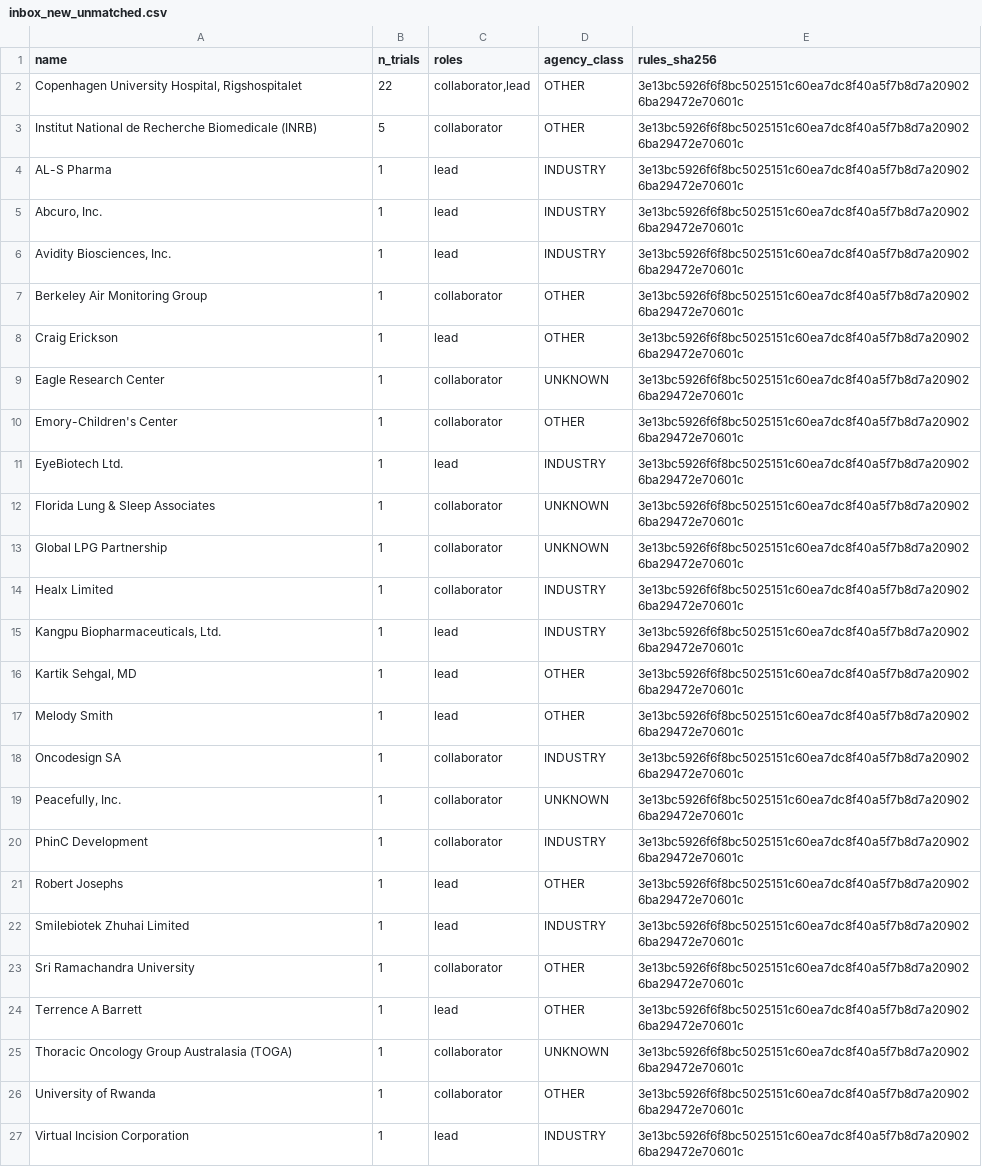
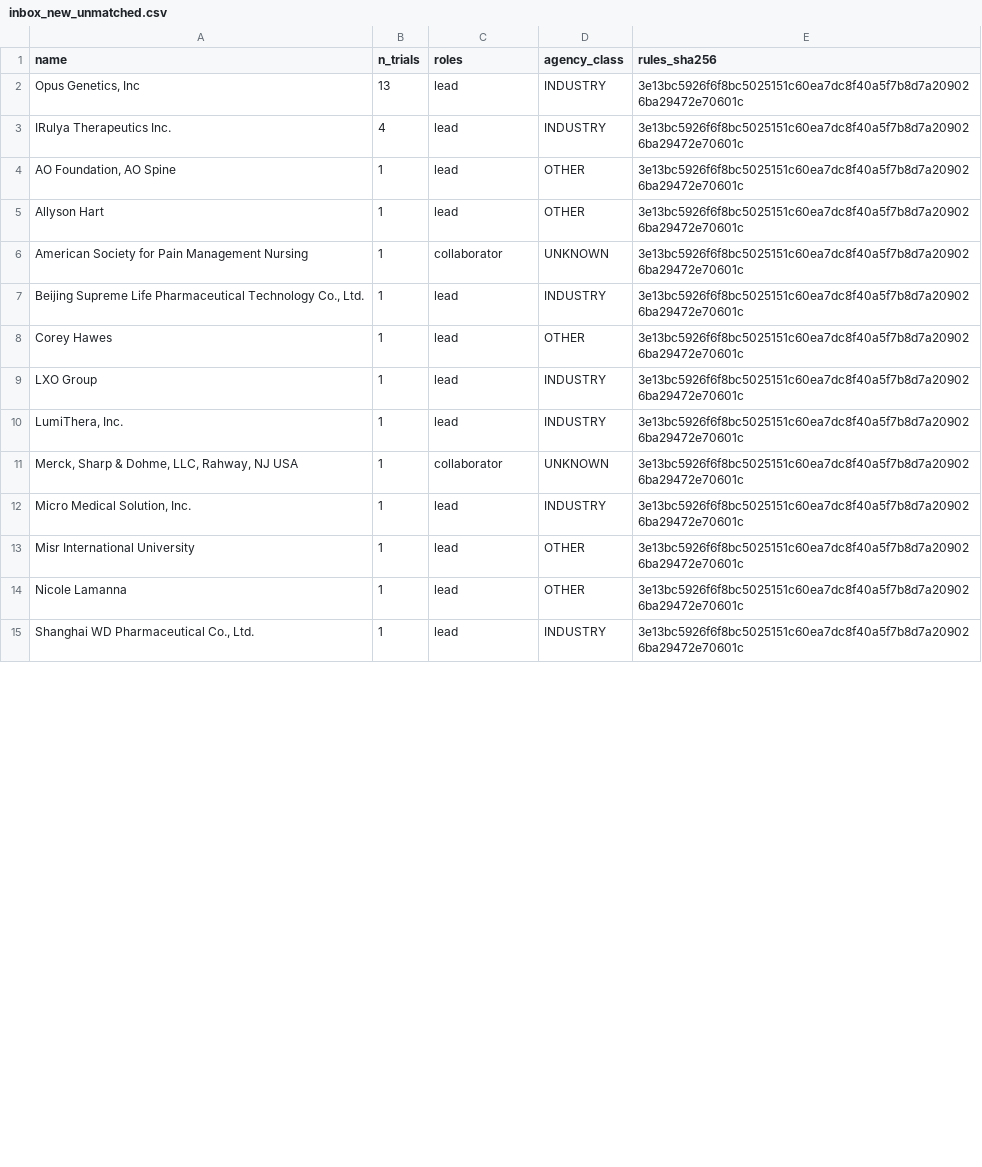
Before and after one commit to michaeldgreenphd/civicsample-engine, a CSV file: data/sponsor_audit/inbox_new_unmatched.csv, drawn as a sheet; only a part is shown; the diff covers the shown part only.

```diff
--- a/data/sponsor_audit/inbox_new_unmatched.csv
+++ b/data/sponsor_audit/inbox_new_unmatched.csv
@@ -1,27 +1,15 @@
 name,n_trials,roles,agency_class,rules_sha256
-"Copenhagen University Hospital, Rigshospitalet",22,"collaborator,lead",OTHER,3e13bc5926f6f8bc5025151c60ea7dc8f40a5f7b8d7a209026ba29472e70601c
-Institut National de Recherche Biomedicale (INRB),5,collaborator,OTHER,3e13bc5926f6f8bc5025151c60ea7dc8f40a5f7b8d7a209026ba29472e70601c
-AL-S Pharma,1,lead,INDUSTRY,3e13bc5926f6f8bc5025151c60ea7dc8f40a5f7b8d7a209026ba29472e70601c
-"Abcuro, Inc.",1,lead,INDUSTRY,3e13bc5926f6f8bc5025151c60ea7dc8f40a5f7b8d7a209026ba29472e70601c
-"Avidity Biosciences, Inc.",1,lead,INDUSTRY,3e13bc5926f6f8bc5025151c60ea7dc8f40a5f7b8d7a209026ba29472e70601c
-Berkeley Air Monitoring Group,1,collaborator,OTHER,3e13bc5926f6f8bc5025151c60ea7dc8f40a5f7b8d7a209026ba29472e70601c
-Craig Erickson,1,lead,OTHER,3e13bc5926f6f8bc5025151c60ea7dc8f40a5f7b8d7a209026ba29472e70601c
-Eagle Research Center,1,collaborator,UNKNOWN,3e13bc5926f6f8bc5025151c60ea7dc8f40a5f7b8d7a209026ba29472e70601c
-Emory-Children's Center,1,collaborator,OTHER,3e13bc5926f6f8bc5025151c60ea7dc8f40a5f7b8d7a209026ba29472e70601c
-EyeBiotech Ltd.,1,lead,INDUSTRY,3e13bc5926f6f8bc5025151c60ea7dc8f40a5f7b8d7a209026ba29472e70601c
-Florida Lung & Sleep Associates,1,collaborator,UNKNOWN,3e13bc5926f6f8bc5025151c60ea7dc8f40a5f7b8d7a209026ba29472e70601c
-Global LPG Partnership,1,collaborator,UNKNOWN,3e13bc5926f6f8bc5025151c60ea7dc8f40a5f7b8d7a209026ba29472e70601c
-Healx Limited,1,collaborator,INDUSTRY,3e13bc5926f6f8bc5025151c60ea7dc8f40a5f7b8d7a209026ba29472e70601c
-"Kangpu Biopharmaceuticals, Ltd.",1,lead,INDUSTRY,3e13bc5926f6f8bc5025151c60ea7dc8f40a5f7b8d7a209026ba29472e70601c
-"Kartik Sehgal, MD",1,lead,OTHER,3e13bc5926f6f8bc5025151c60ea7dc8f40a5f7b8d7a209026ba29472e70601c
-Melody Smith,1,lead,OTHER,3e13bc5926f6f8bc5025151c60ea7dc8f40a5f7b8d7a209026ba29472e70601c
-Oncodesign SA,1,collaborator,INDUSTRY,3e13bc5926f6f8bc5025151c60ea7dc8f40a5f7b8d7a209026ba29472e70601c
-"Peacefully, Inc.",1,collaborator,UNKNOWN,3e13bc5926f6f8bc5025151c60ea7dc8f40a5f7b8d7a209026ba29472e70601c
-PhinC Development,1,collaborator,INDUSTRY,3e13bc5926f6f8bc5025151c60ea7dc8f40a5f7b8d7a209026ba29472e70601c
-Robert Josephs,1,lead,OTHER,3e13bc5926f6f8bc5025151c60ea7dc8f40a5f7b8d7a209026ba29472e70601c
-Smilebiotek Zhuhai Limited,1,lead,INDUSTRY,3e13bc5926f6f8bc5025151c60ea7dc8f40a5f7b8d7a209026ba29472e70601c
-Sri Ramachandra University,1,collaborator,OTHER,3e13bc5926f6f8bc5025151c60ea7dc8f40a5f7b8d7a209026ba29472e70601c
-Terrence A Barrett,1,lead,OTHER,3e13bc5926f6f8bc5025151c60ea7dc8f40a5f7b8d7a209026ba29472e70601c
-Thoracic Oncology Group Australasia (TOGA),1,collaborator,UNKNOWN,3e13bc5926f6f8bc5025151c60ea7dc8f40a5f7b8d7a209026ba29472e70601c
-University of Rwanda,1,collaborator,OTHER,3e13bc5926f6f8bc5025151c60ea7dc8f40a5f7b8d7a209026ba29472e70601c
-Virtual Incision Corporation,1,lead,INDUSTRY,3e13bc5926f6f8bc5025151c60ea7dc8f40a5f7b8d7a209026ba29472e70601c
+"Opus Genetics, Inc",13,lead,INDUSTRY,3e13bc5926f6f8bc5025151c60ea7dc8f40a5f7b8d7a209026ba29472e70601c
+IRulya Therapeutics Inc.,4,lead,INDUSTRY,3e13bc5926f6f8bc5025151c60ea7dc8f40a5f7b8d7a209026ba29472e70601c
+"AO Foundation, AO Spine",1,lead,OTHER,3e13bc5926f6f8bc5025151c60ea7dc8f40a5f7b8d7a209026ba29472e70601c
+Allyson Hart,1,lead,OTHER,3e13bc5926f6f8bc5025151c60ea7dc8f40a5f7b8d7a209026ba29472e70601c
+American Society for Pain Management Nursing,1,collaborator,UNKNOWN,3e13bc5926f6f8bc5025151c60ea7dc8f40a5f7b8d7a209026ba29472e70601c
+"Beijing Supreme Life Pharmaceutical Technology Co., Ltd.",1,lead,INDUSTRY,3e13bc5926f6f8bc5025151c60ea7dc8f40a5f7b8d7a209026ba29472e70601c
+Corey Hawes,1,lead,OTHER,3e13bc5926f6f8bc5025151c60ea7dc8f40a5f7b8d7a209026ba29472e70601c
+LXO Group,1,lead,INDUSTRY,3e13bc5926f6f8bc5025151c60ea7dc8f40a5f7b8d7a209026ba29472e70601c
+"LumiThera, Inc.",1,lead,INDUSTRY,3e13bc5926f6f8bc5025151c60ea7dc8f40a5f7b8d7a209026ba29472e70601c
+"Merck, Sharp & Dohme, LLC, Rahway, NJ USA",1,collaborator,UNKNOWN,3e13bc5926f6f8bc5025151c60ea7dc8f40a5f7b8d7a209026ba29472e70601c
+"Micro Medical Solution, Inc.",1,lead,INDUSTRY,3e13bc5926f6f8bc5025151c60ea7dc8f40a5f7b8d7a209026ba29472e70601c
+Misr International University,1,lead,OTHER,3e13bc5926f6f8bc5025151c60ea7dc8f40a5f7b8d7a209026ba29472e70601c
+Nicole Lamanna,1,lead,OTHER,3e13bc5926f6f8bc5025151c60ea7dc8f40a5f7b8d7a209026ba29472e70601c
+"Shanghai WD Pharmaceutical Co., Ltd.",1,lead,INDUSTRY,3e13bc5926f6f8bc5025151c60ea7dc8f40a5f7b8d7a209026ba29472e70601c
```
Also changed, not shown: 1 added row and 1 edited cell elsewhere in this file, data/sex_gender_audit/inbox_unrecognized.csv, data/sex_gender_audit/label_buckets.csv, 7 other files.
